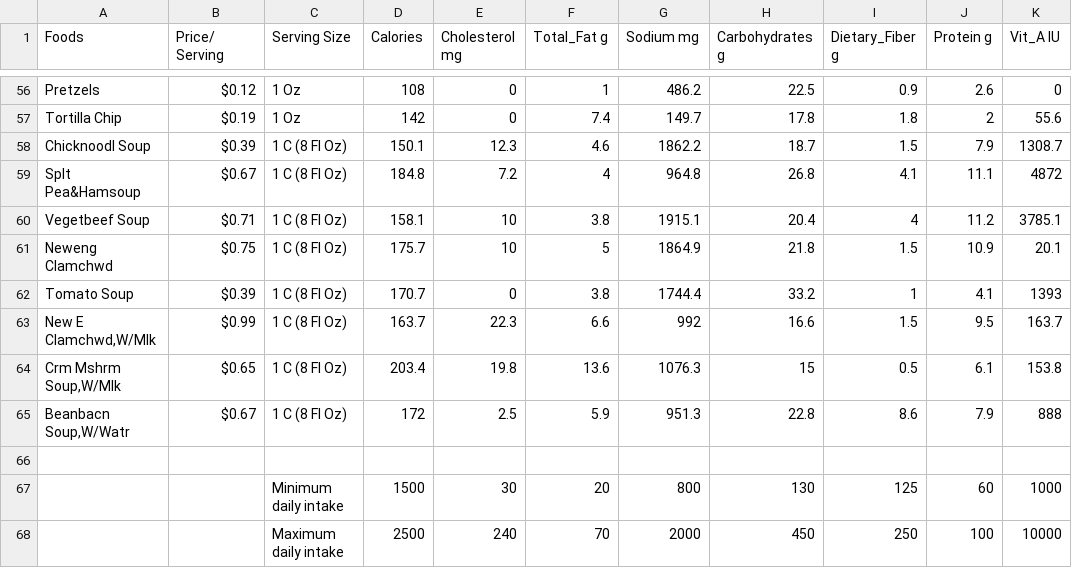
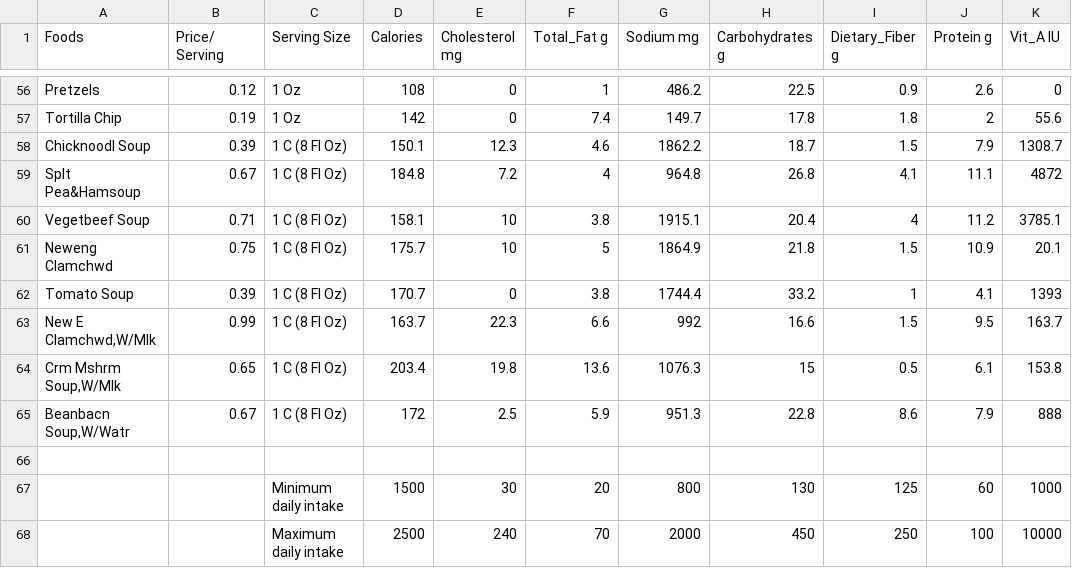
Before and after one commit to ccc31807/ISTA420, a CSV file: data/diet.csv, drawn as a sheet; only a part is shown, gaps mark what is left out; the diff covers the shown part only; the diff names each change by its address in the sheet, - before the commit and + after, or states it on an @@ line.

```diff
--- a/data/diet.csv
+++ b/data/diet.csv
-B56 (Price/ Serving): $0.12
+B56 (Price/ Serving): 0.12
-B57 (Price/ Serving): $0.19
+B57 (Price/ Serving): 0.19
-B58 (Price/ Serving): $0.39
+B58 (Price/ Serving): 0.39
-B59 (Price/ Serving): $0.67
+B59 (Price/ Serving): 0.67
-B60 (Price/ Serving): $0.71
+B60 (Price/ Serving): 0.71
-B61 (Price/ Serving): $0.75
+B61 (Price/ Serving): 0.75
-B62 (Price/ Serving): $0.39
+B62 (Price/ Serving): 0.39
-B63 (Price/ Serving): $0.99
+B63 (Price/ Serving): 0.99
-B64 (Price/ Serving): $0.65
+B64 (Price/ Serving): 0.65
-B65 (Price/ Serving): $0.67
+B65 (Price/ Serving): 0.67
```
Also changed, not shown: 54 edited cells elsewhere in this file.
